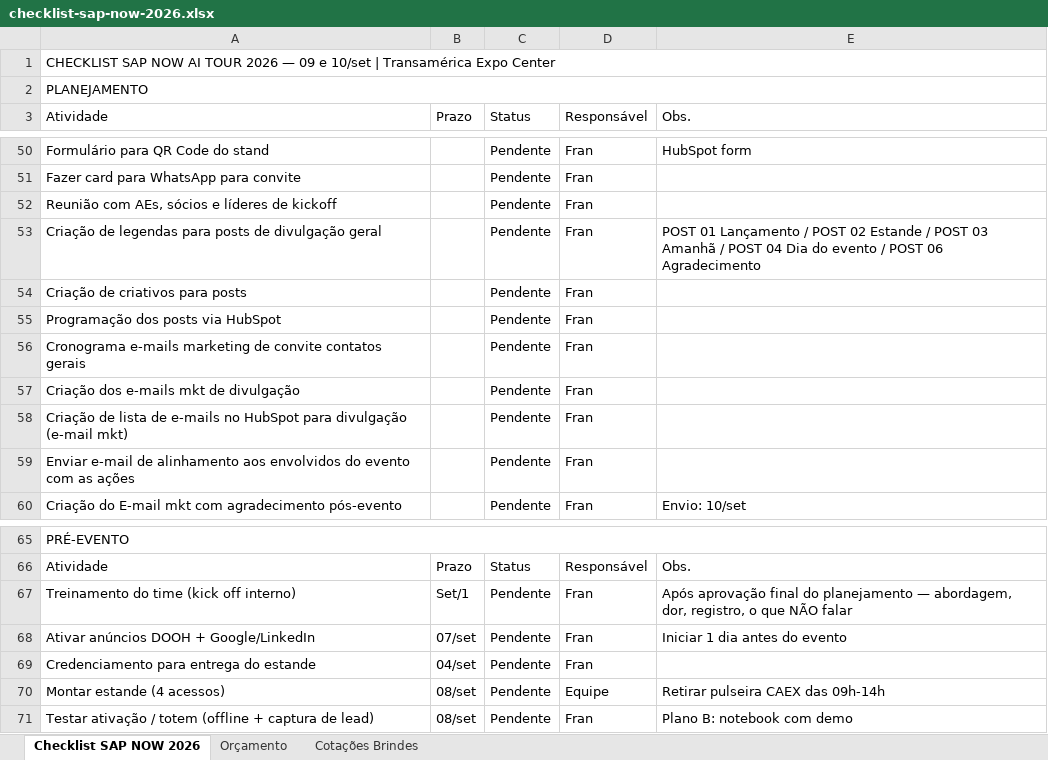
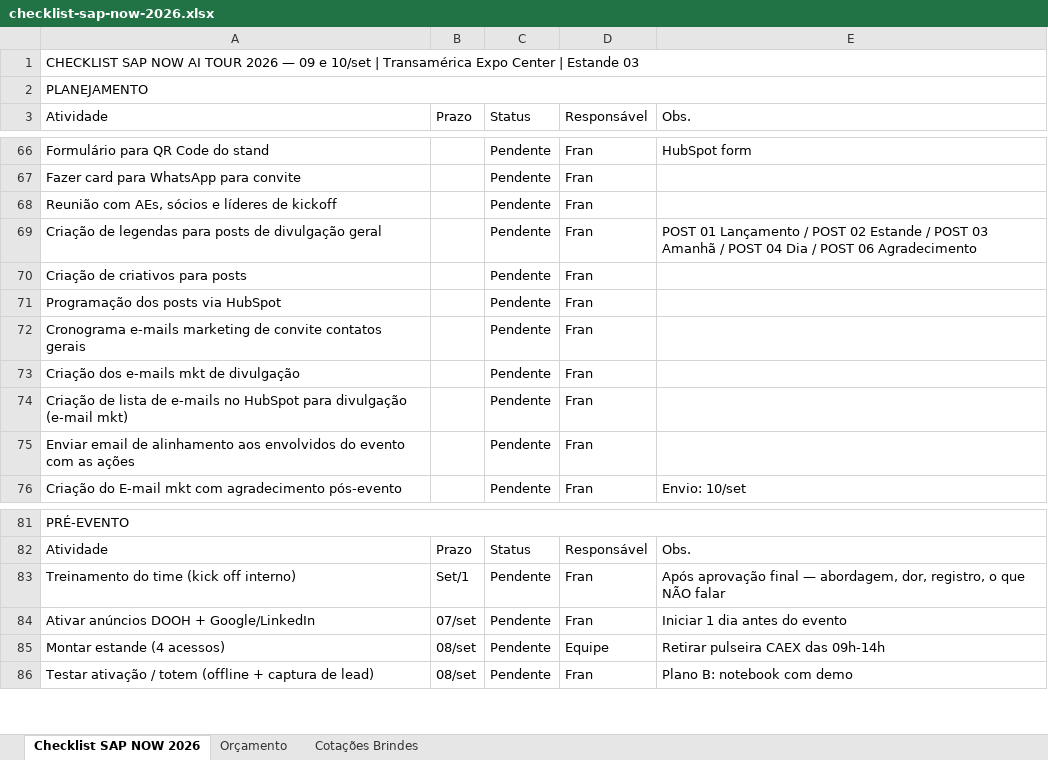
Before and after one commit to frsant96-gif/marketing-agents, an Excel workbook: eventos/sap-now-2026/checklist-sap-now-2026.xlsx, sheet Checklist SAP NOW 2026, drawn as a sheet; only a part is shown, gaps mark what is left out; values as stored, in another font and other column widths than the file's, no cell formats; removed rows and columns are numbered as before the commit, all else as after; the diff covers the shown part only; the diff names each change by its address in the sheet, - before the commit and + after, or states it on an @@ line.

Commit message:
auto-sync: 2026-06-10 13:11

```diff
--- a/eventos/sap-now-2026/checklist-sap-now-2026.xlsx (sheet Checklist SAP NOW 2026)
+++ b/eventos/sap-now-2026/checklist-sap-now-2026.xlsx (sheet Checklist SAP NOW 2026)
-A1 (Atividade): …Expo Center
+A1 (Atividade): …Expo Center | Estande 03
-E69 (Obs.): …04 Dia do evento / POST…
+E69 (Obs.): …04 Dia / POST…
-A75 (Atividade): Enviar e-mail de alinhamento…
+A75 (Atividade): Enviar email de alinhamento…
-E83 (Obs.): …aprovação final do planejamento — abordagem,…
+E83 (Obs.): …aprovação final — abordagem,…
-row 69: Credenciamento para entrega do estande | 04/set | Pendente | Fran
```
Also changed, not shown: 18 added rows, 2 removed rows, 29 moved rows and 3 edited cells elsewhere in this sheet, sheet Orçamento, sheet Cotações Brindes, cell formats.
